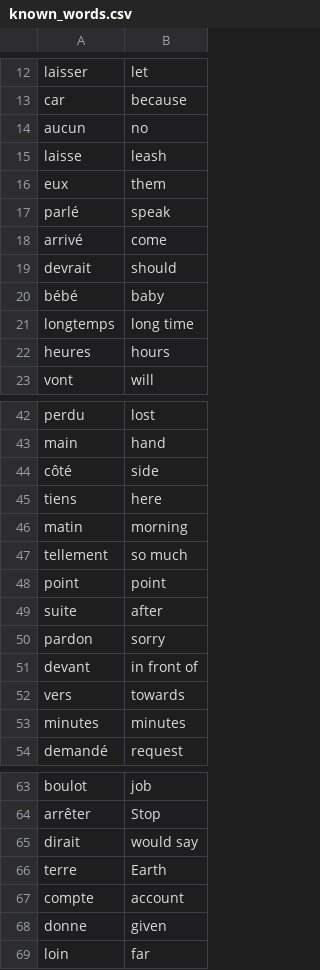
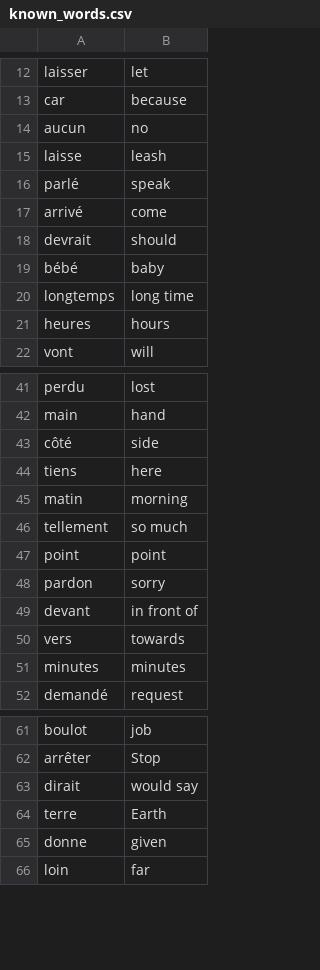
Before and after one commit to danielkeb/pythonchallenge, a CSV file: day31/data/known_words.csv, drawn as a sheet; only a part is shown, gaps mark what is left out; the diff names each change by its address in the sheet, - before the commit and + after, or states it on an @@ line.

```diff
--- a/day31/data/known_words.csv
+++ b/day31/data/known_words.csv
-row 16: eux | them
-row 49: suite | after
-row 67: compte | account
```
Also changed, not shown: 9 other files.
